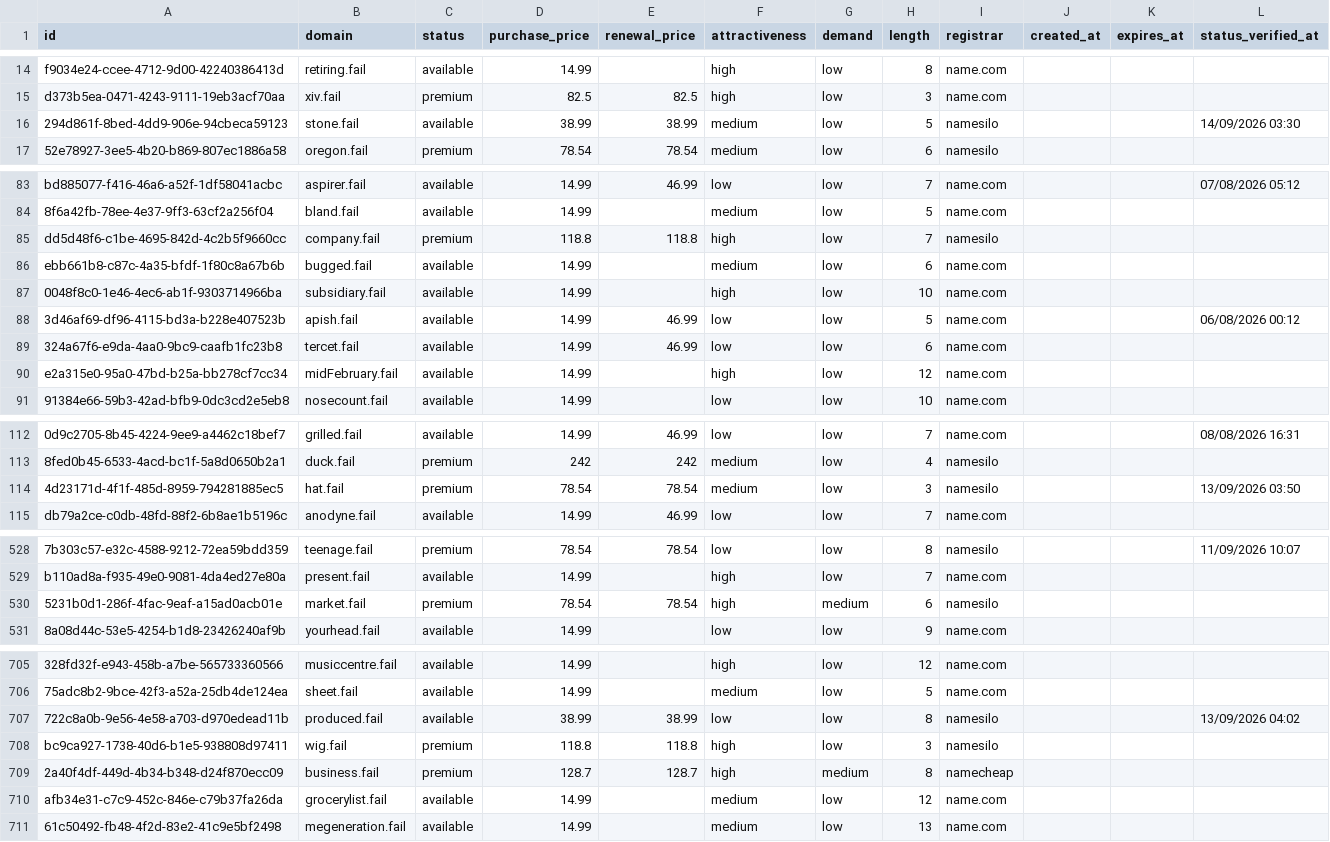
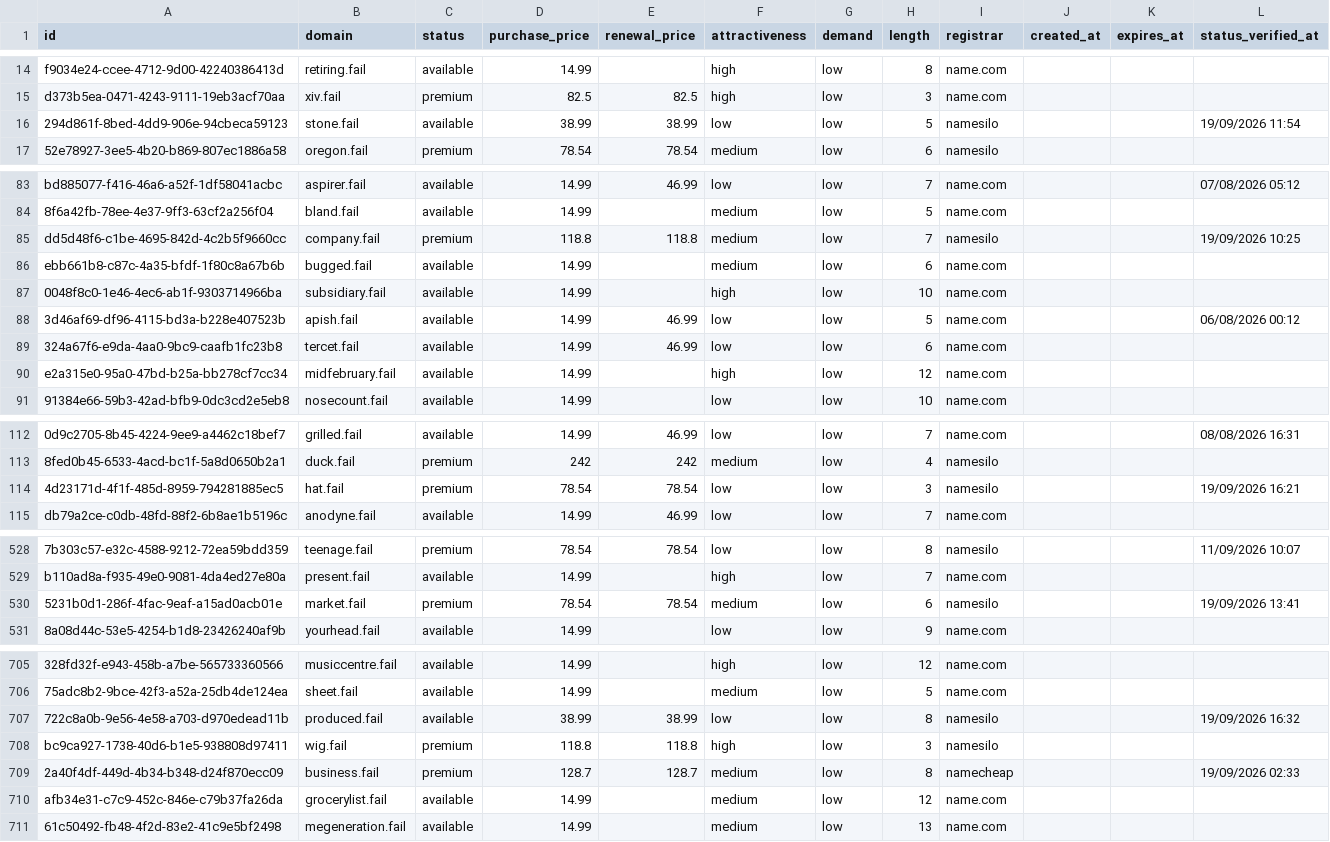
Before and after one commit to UniqueDomains/fail-oneword-domains, a CSV file: fail.csv, drawn as a sheet; only a part is shown, gaps mark what is left out; the diff covers the shown part only; the diff names each change by its address in the sheet, - before the commit and + after, or states it on an @@ line.

Commit message:
Domains update

```diff
--- a/fail.csv
+++ b/fail.csv
-F16 (attractiveness): medium
+F16 (attractiveness): low
-L16 (status_verified_at): 14/09/2026 03:30
+L16 (status_verified_at): 19/09/2026 11:54
-F85 (attractiveness): high
+F85 (attractiveness): medium
-L85 (status_verified_at): (empty)
+L85 (status_verified_at): 19/09/2026 10:25
-B90 (domain): midFebruary.fail
+B90 (domain): midfebruary.fail
-F114 (attractiveness): medium
+F114 (attractiveness): low
-L114 (status_verified_at): 13/09/2026 03:50
+L114 (status_verified_at): 19/09/2026 16:21
-F530 (attractiveness): high
+F530 (attractiveness): medium
-G530 (demand): medium
+G530 (demand): low
-L530 (status_verified_at): (empty)
+L530 (status_verified_at): 19/09/2026 13:41
-L707 (status_verified_at): 13/09/2026 04:02
+L707 (status_verified_at): 19/09/2026 16:32
-F709 (attractiveness): high
+F709 (attractiveness): medium
-G709 (demand): medium
+G709 (demand): low
-L709 (status_verified_at): (empty)
+L709 (status_verified_at): 19/09/2026 02:33
```
Also changed, not shown: 3 added rows, 3 removed rows and 76 edited cells elsewhere in this file, 4 other files.
